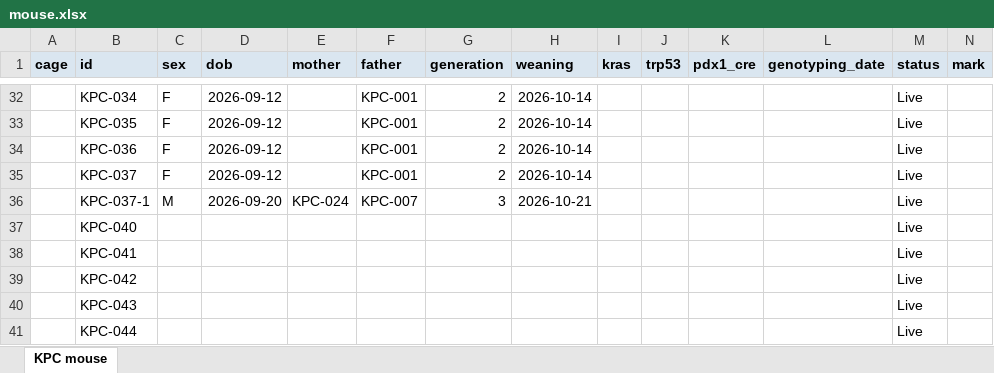
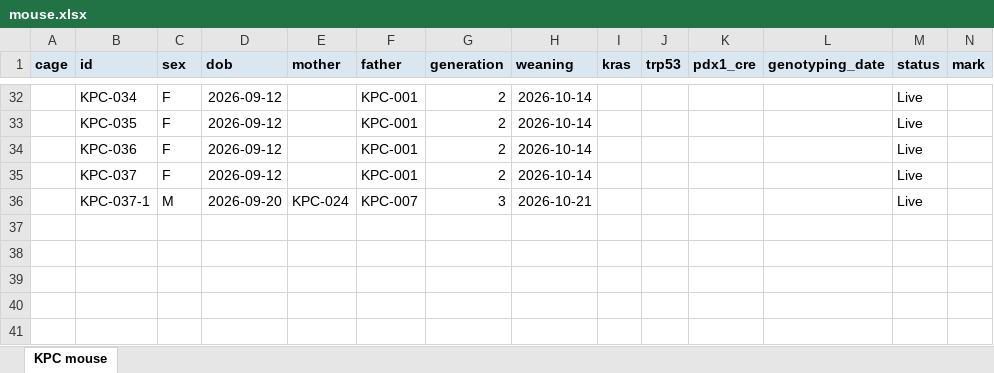
Before and after one commit to splab8247/lab-stock, an Excel workbook: mouse.xlsx, sheet KPC mouse, drawn as a sheet; only a part is shown, gaps mark what is left out; values as stored, in another font and other column widths than the file's, no borders; conditional formats not drawn; rows hold the shown columns only; the diff names each change by its address in the sheet, - before the commit and + after, or states it on an @@ line.

```diff
--- a/mouse.xlsx (sheet KPC mouse)
+++ b/mouse.xlsx (sheet KPC mouse)
-row 37:  | KPC-040 |  |  |  |  |  |  |  |  |  |  | Live
-row 38:  | KPC-041 |  |  |  |  |  |  |  |  |  |  | Live
-row 39:  | KPC-042 |  |  |  |  |  |  |  |  |  |  | Live
-row 40:  | KPC-043 |  |  |  |  |  |  |  |  |  |  | Live
-row 41:  | KPC-044 |  |  |  |  |  |  |  |  |  |  | Live
```
Also changed, not shown: stock.xlsx.
